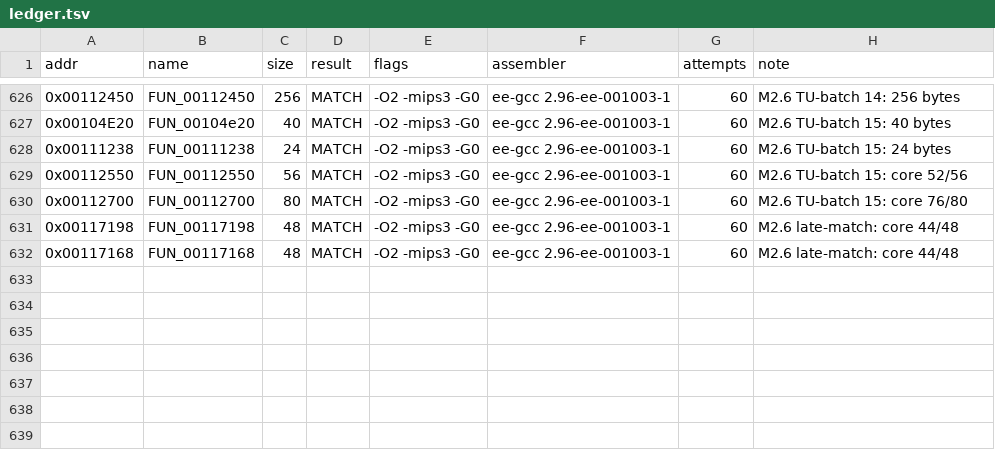
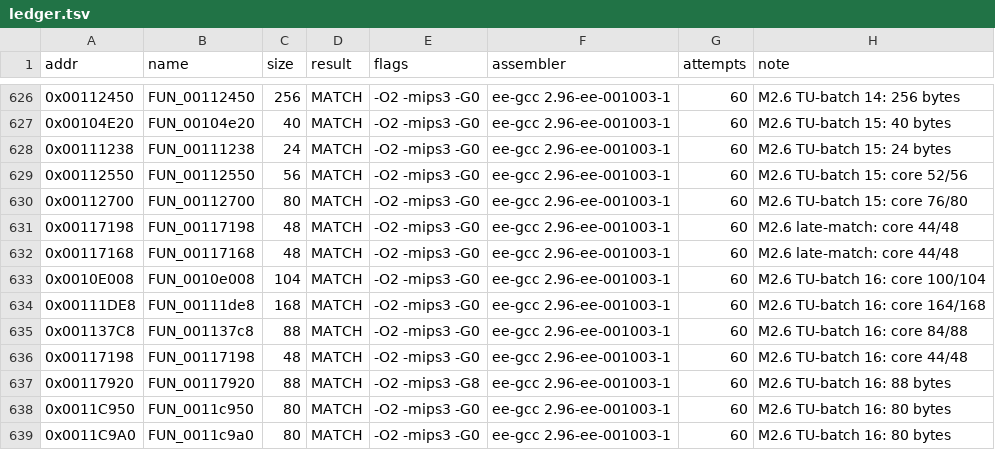
Before and after one commit to pcs801/IsPurePC-matching, a TSV file: progress/ledger.tsv, drawn as a sheet; only a part is shown, gaps mark what is left out; the diff names each change by its address in the sheet, - before the commit and + after, or states it on an @@ line.

Commit message:
M2.6 batch 16: TU mode (team)

```diff
--- a/progress/ledger.tsv
+++ b/progress/ledger.tsv
+row 633: 0x0010E008 | FUN_0010e008 | 104 | MATCH | -O2 -mips3 -G0 | ee-gcc 2.96-ee-001003-1 | 60 | M2.6 TU-batch 16: core 100/104
+row 634: 0x00111DE8 | FUN_00111de8 | 168 | MATCH | -O2 -mips3 -G0 | ee-gcc 2.96-ee-001003-1 | 60 | M2.6 TU-batch 16: core 164/168
+row 635: 0x001137C8 | FUN_001137c8 | 88 | MATCH | -O2 -mips3 -G0 | ee-gcc 2.96-ee-001003-1 | 60 | M2.6 TU-batch 16: core 84/88
+row 636: 0x00117198 | FUN_00117198 | 48 | MATCH | -O2 -mips3 -G0 | ee-gcc 2.96-ee-001003-1 | 60 | M2.6 TU-batch 16: core 44/48
+row 637: 0x00117920 | FUN_00117920 | 88 | MATCH | -O2 -mips3 -G8 | ee-gcc 2.96-ee-001003-1 | 60 | M2.6 TU-batch 16: 88 bytes
+row 638: 0x0011C950 | FUN_0011c950 | 80 | MATCH | -O2 -mips3 -G0 | ee-gcc 2.96-ee-001003-1 | 60 | M2.6 TU-batch 16: 80 bytes
+row 639: 0x0011C9A0 | FUN_0011c9a0 | 80 | MATCH | -O2 -mips3 -G0 | ee-gcc 2.96-ee-001003-1 | 60 | M2.6 TU-batch 16: 80 bytes
```
Also changed, not shown: 15 other files.
